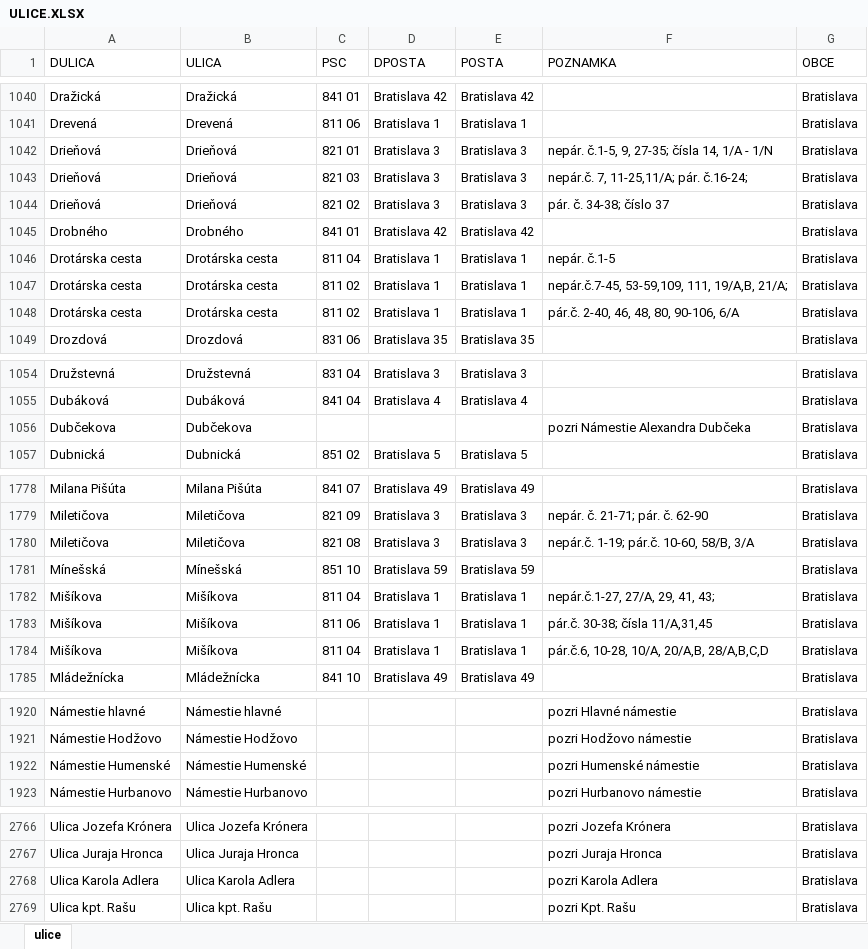
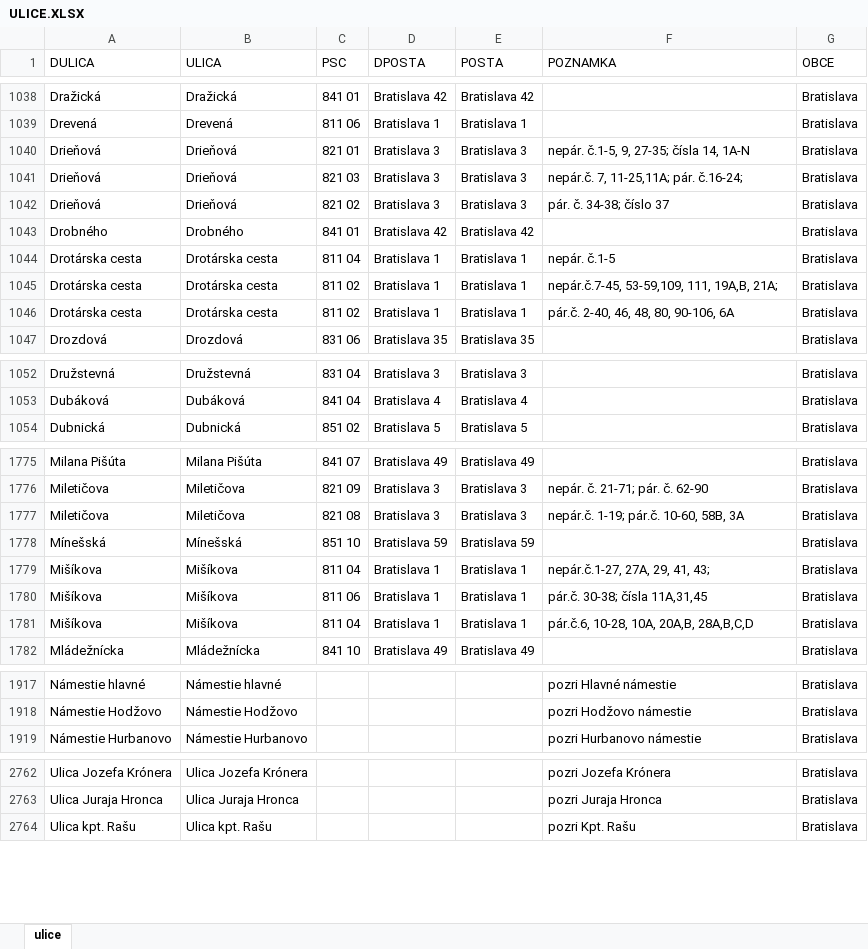
Before and after one commit to bartko-s/address, an Excel workbook: import/ULICE.XLSX, sheet ulice, drawn as a sheet; only a part is shown, gaps mark what is left out; values as stored, in another font and other column widths than the file's, no borders; removed rows and columns are numbered as before the commit, all else as after; the diff covers the shown part only; the diff names each change by its address in the sheet, - before the commit and + after, or states it on an @@ line.

```diff
--- a/import/ULICE.XLSX (sheet ulice)
+++ b/import/ULICE.XLSX (sheet ulice)
-F1040 (POZNAMKA): nepár. č.1-5, 9, 27-35; čísla 14, 1/A - 1/N
+F1040 (POZNAMKA): nepár. č.1-5, 9, 27-35; čísla 14, 1A-N
-F1041 (POZNAMKA): nepár.č. 7, 11-25,11/A; pár. č.16-24;
+F1041 (POZNAMKA): nepár.č. 7, 11-25,11A; pár. č.16-24;
-F1045 (POZNAMKA): nepár.č.7-45, 53-59,109, 111, 19/A,B, 21/A;
+F1045 (POZNAMKA): nepár.č.7-45, 53-59,109, 111, 19A,B, 21A;
-F1046 (POZNAMKA): pár.č. 2-40, 46, 48, 80, 90-106, 6/A
+F1046 (POZNAMKA): pár.č. 2-40, 46, 48, 80, 90-106, 6A
-row 1056: Dubčekova | Dubčekova |  |  |  | pozri Námestie Alexandra Dubčeka | Bratislava
-F1777 (POZNAMKA): nepár.č. 1-19; pár.č. 10-60, 58/B, 3/A
+F1777 (POZNAMKA): nepár.č. 1-19; pár.č. 10-60, 58B, 3A
-F1779 (POZNAMKA): nepár.č.1-27, 27/A, 29, 41, 43;
+F1779 (POZNAMKA): nepár.č.1-27, 27A, 29, 41, 43;
-F1780 (POZNAMKA): pár.č. 30-38; čísla 11/A,31,45
+F1780 (POZNAMKA): pár.č. 30-38; čísla 11A,31,45
-F1781 (POZNAMKA): pár.č.6, 10-28, 10/A, 20/A,B, 28/A,B,C,D
+F1781 (POZNAMKA): pár.č.6, 10-28, 10A, 20A,B, 28A,B,C,D
-row 1922: Námestie Humenské | Námestie Humenské |  |  |  | pozri Humenské námestie | Bratislava
-row 2768: Ulica Karola Adlera | Ulica Karola Adlera |  |  |  | pozri Karola Adlera | Bratislava
```
Also changed, not shown: 7 removed rows and 99 edited cells elsewhere in this sheet, import/OBCE.XLSX, 4 other files.
